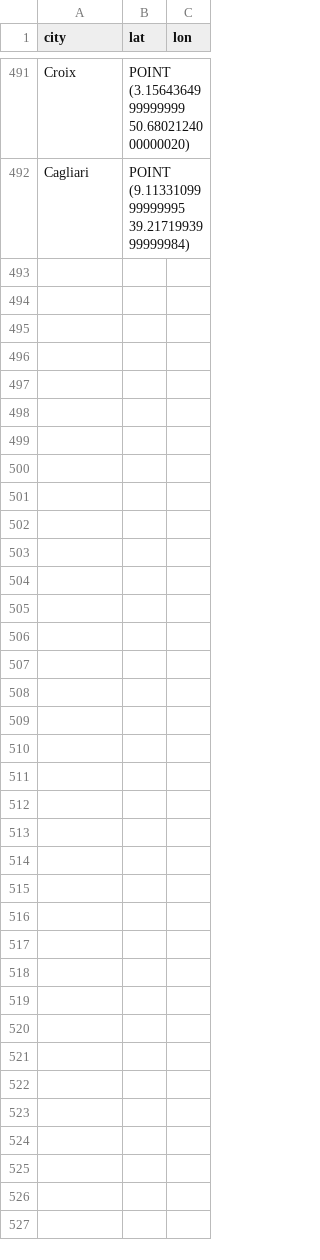
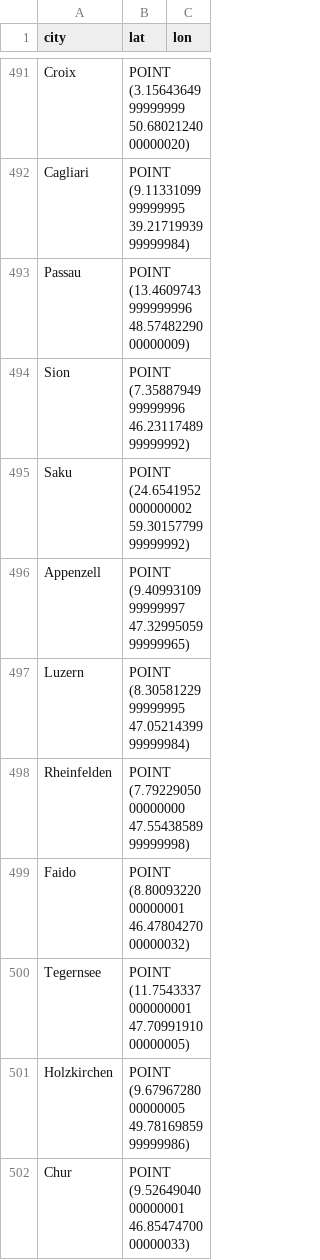
Before and after one commit to PeterKleinKranenbarg/crowncaps-world-domination, a CSV file: data/cities.csv, drawn as a sheet; only a part is shown, gaps mark what is left out; the diff names each change by its address in the sheet, - before the commit and + after, or states it on an @@ line.

```diff
--- a/data/cities.csv
+++ b/data/cities.csv
+row 493: Passau | POINT (13.4609743999999996 48.5748229000000009)
+row 494: Sion | POINT (7.3588794999999996 46.2311748999999992)
+row 495: Saku | POINT (24.6541952000000002 59.3015779999999992)
+row 496: Appenzell | POINT (9.4099310999999997 47.3299505999999965)
+row 497: Luzern | POINT (8.3058122999999995 47.0521439999999984)
+row 498: Rheinfelden | POINT (7.7922905000000000 47.5543858999999998)
+row 499: Faido | POINT (8.8009322000000001 46.4780427000000032)
+row 500: Tegernsee | POINT (11.7543337000000001 47.7099191000000005)
+row 501: Holzkirchen | POINT (9.6796728000000005 49.7816985999999986)
+row 502: Chur | POINT (9.5264904000000001 46.8547470000000033)
```
Also changed, not shown: data/raw.csv, 31 other files.
